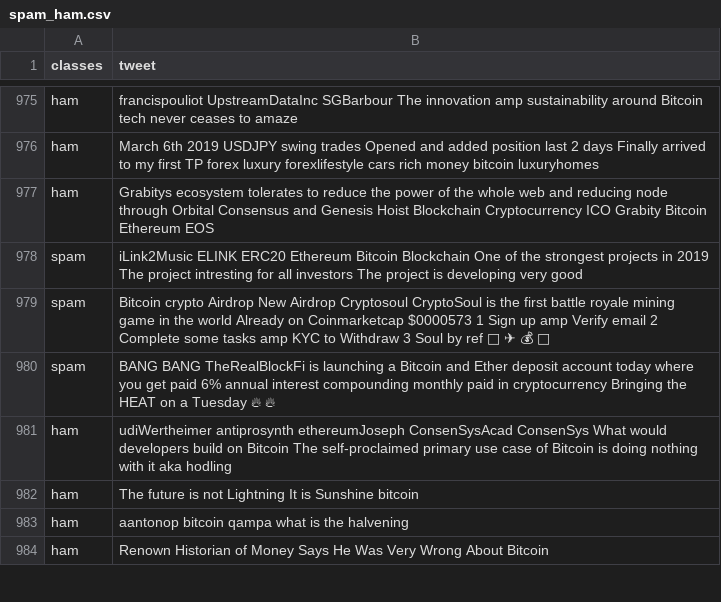
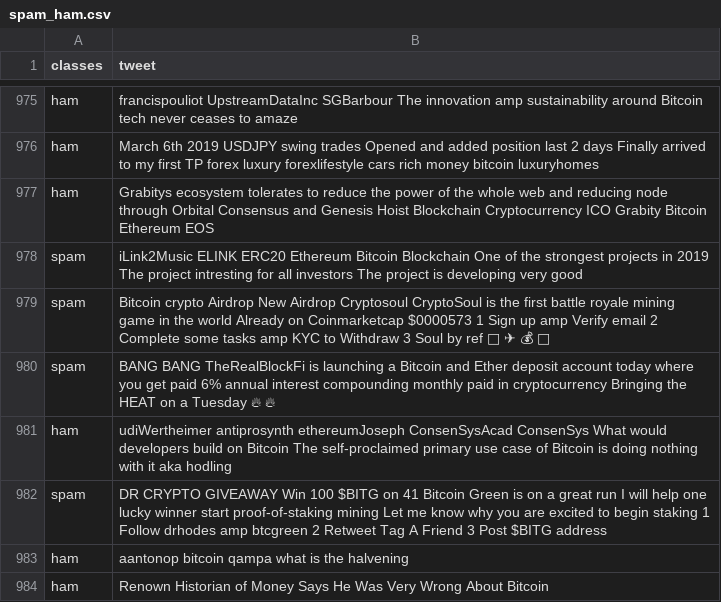
Before and after one commit to andyjk15/cryptosky-backend, a CSV file: data_collector/spam_ham.csv, drawn as a sheet; only a part is shown, gaps mark what is left out.

Commit message:
Tweet spam/ham classification setup Sym linked sentiment analysis engine and additions to csv

```diff
--- a/data_collector/spam_ham.csv
+++ b/data_collector/spam_ham.csv
@@ -981,3 +981,3 @@ spam,BANG BANG TheRealBlockFi is launching a Bitcoin and Ether deposit account t
 ham,udiWertheimer antiprosynth ethereumJoseph ConsenSysAcad ConsenSys What would developers build on Bitcoin The self-proclaimed primary use case of Bitcoin is doing nothing with it aka hodling
-ham,The future is not Lightning It is Sunshine bitcoin
+spam,DR CRYPTO GIVEAWAY Win 100 $BITG on 41 Bitcoin Green is on a great run I will help one lucky winner start proof-of-staking mining Let me know why you are excited to begin staking 1 Follow drhodes amp btcgreen 2 Retweet Tag A Friend 3 Post $BITG address
 ham,aantonop bitcoin qampa what is the halvening
```
Also changed, not shown: 8 other files.
